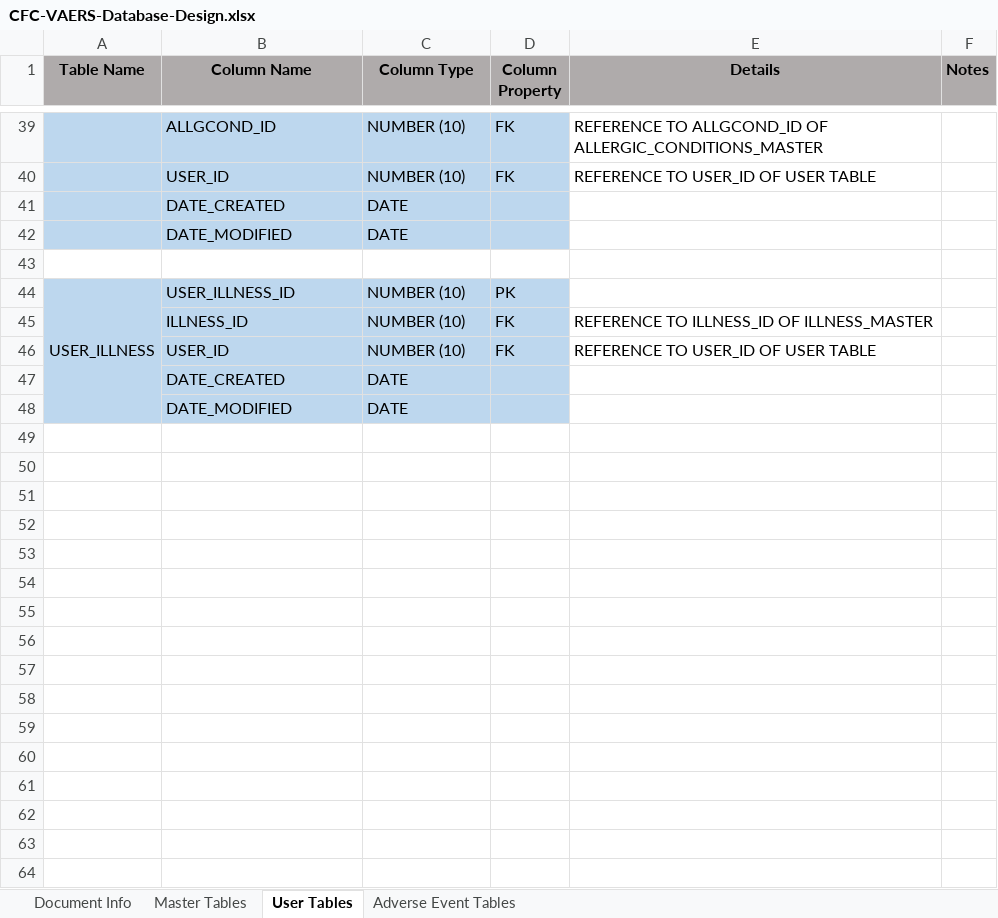
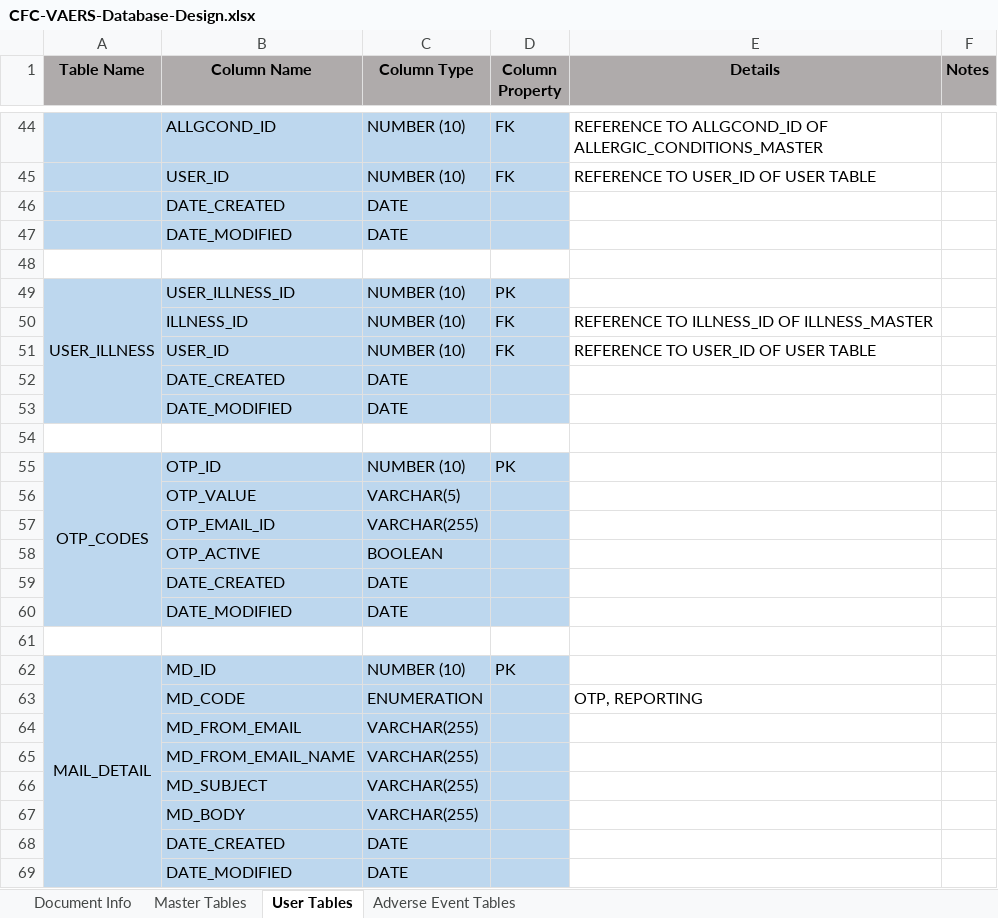
Before and after one commit to AghaZafeer/CFC, an Excel workbook: Documents/CFC-VAERS-Database-Design.xlsx, sheet User Tables, drawn as a sheet; only a part is shown, gaps mark what is left out; values as stored, in another font and other column widths than the file's, no borders; removed rows and columns are numbered as before the commit, all else as after; the diff covers the shown part only; the diff names each change by its address in the sheet, - before the commit and + after, or states it on an @@ line.

Commit message:
Commit for Adverse Event Reporting, Email, OTP and DB Document.

```diff
--- a/Documents/CFC-VAERS-Database-Design.xlsx (sheet User Tables)
+++ b/Documents/CFC-VAERS-Database-Design.xlsx (sheet User Tables)
-A44:A48 merged
+A49:A53 merged
+row 52:  | DATE_CREATED | DATE
+row 53:  | DATE_MODIFIED | DATE
+row 54: (empty)
+row 55: OTP_CODES | OTP_ID | NUMBER (10) | PK
+row 56:  | OTP_VALUE | VARCHAR(5)
+row 57:  | OTP_EMAIL_ID | VARCHAR(255)
+row 58:  | OTP_ACTIVE | BOOLEAN
+row 59:  | DATE_CREATED | DATE
+row 60:  | DATE_MODIFIED | DATE
+row 61: (empty)
+row 62: MAIL_DETAIL | MD_ID | NUMBER (10) | PK
+row 63:  | MD_CODE | ENUMERATION |  | OTP, REPORTING
+row 64:  | MD_FROM_EMAIL | VARCHAR(255)
+row 65:  | MD_FROM_EMAIL_NAME | VARCHAR(255)
+row 66:  | MD_SUBJECT | VARCHAR(255)
+row 67:  | MD_BODY | VARCHAR(255)
```
Also changed, not shown: 13 added rows and 8 removed rows elsewhere in this sheet, 28 other files.
